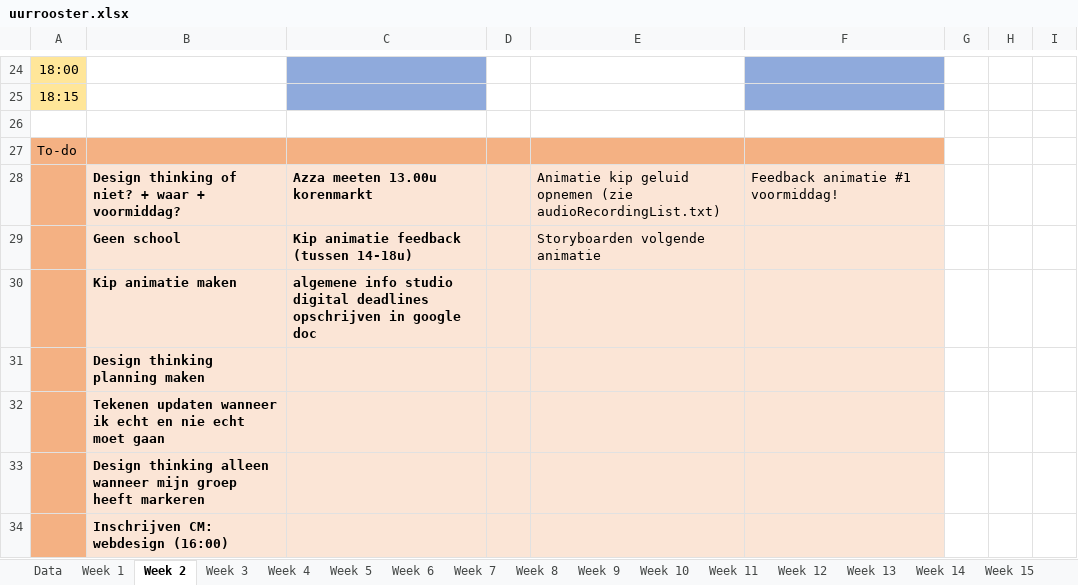
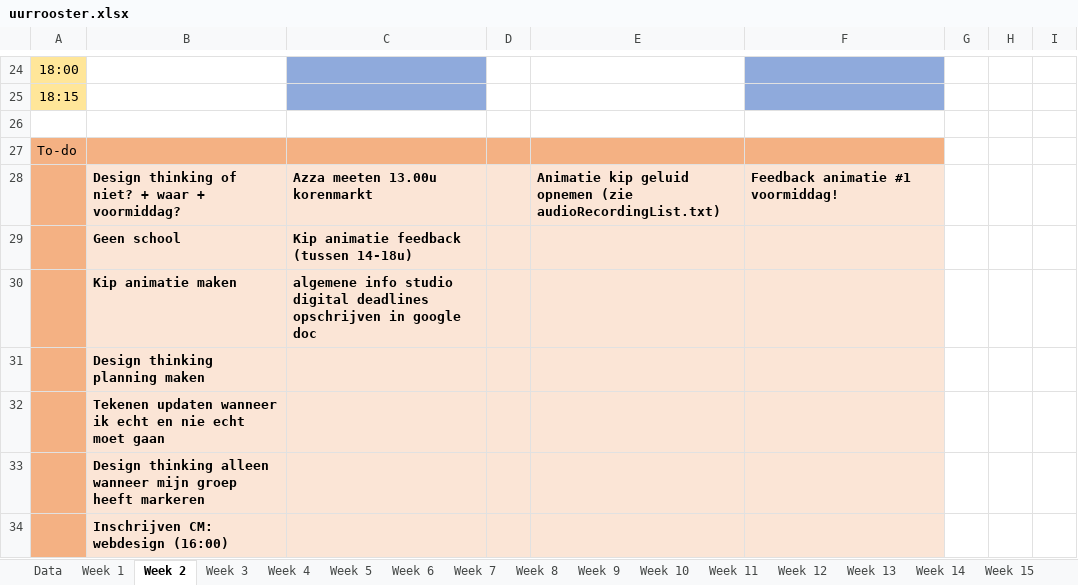
Before and after one commit to ninjahisser/LUCA-2, an Excel workbook: uurrooster.xlsx, sheet Week 2, drawn as a sheet; only a part is shown, gaps mark what is left out; values as stored, in another font and other column widths than the file's, no borders; conditional formats not drawn; the diff names each change by its address in the sheet, - before the commit and + after, or states it on an @@ line.

Commit message:
update

```diff
--- a/uurrooster.xlsx (sheet Week 2)
+++ b/uurrooster.xlsx (sheet Week 2)
-E28:F28 bold: off
+E28:F28 bold: on
-E29: Storyboarden volgende animatie
+E29: (empty)
```
